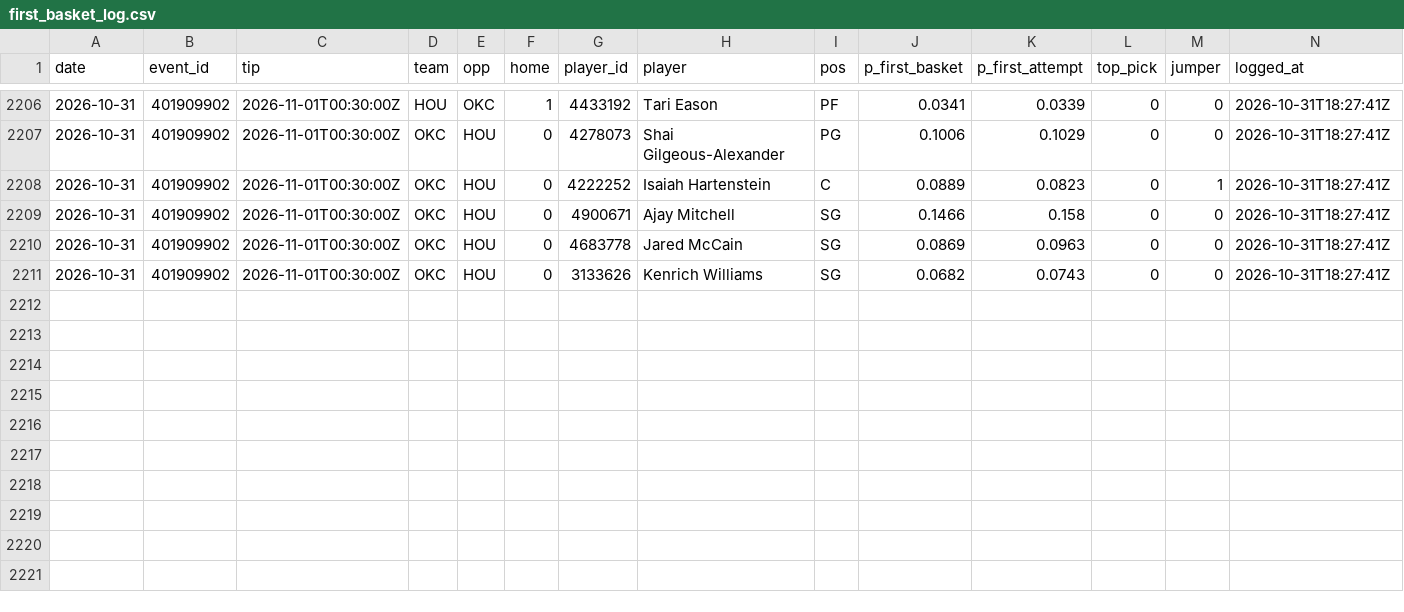
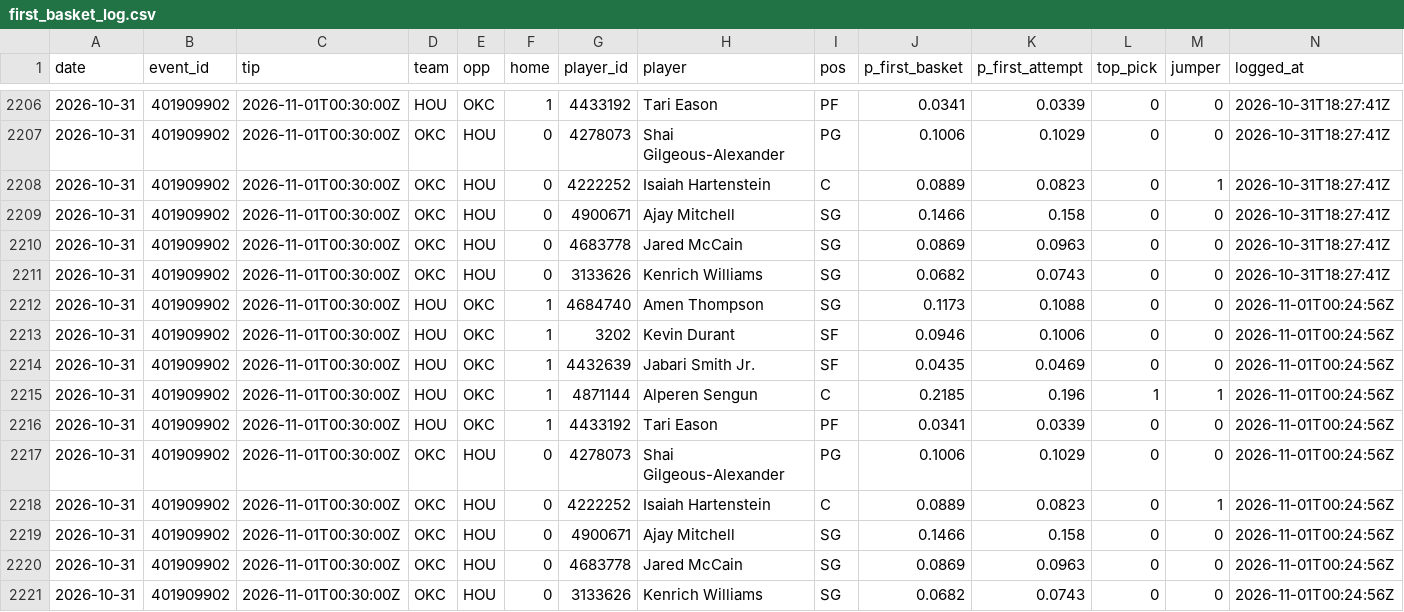
Before and after one commit to macassvic-cmd/arc-lab, a CSV file: data/first_basket_log.csv, drawn as a sheet; only a part is shown, gaps mark what is left out.

```diff
--- a/data/first_basket_log.csv
+++ b/data/first_basket_log.csv
@@ -2211 +2211,11 @@ date,event_id,tip,team,opp,home,player_id,player,pos,p_first_basket,p_first_atte
 2026-10-31,401909902,2026-11-01T00:30:00Z,OKC,HOU,0,3133626,Kenrich Williams,SG,0.0682,0.0743,0,0,2026-10-31T18:27:41Z
+2026-10-31,401909902,2026-11-01T00:30:00Z,HOU,OKC,1,4684740,Amen Thompson,SG,0.1173,0.1088,0,0,2026-11-01T00:24:56Z
+2026-10-31,401909902,2026-11-01T00:30:00Z,HOU,OKC,1,3202,Kevin Durant,SF,0.0946,0.1006,0,0,2026-11-01T00:24:56Z
+2026-10-31,401909902,2026-11-01T00:30:00Z,HOU,OKC,1,4432639,Jabari Smith Jr.,SF,0.0435,0.0469,0,0,2026-11-01T00:24:56Z
+2026-10-31,401909902,2026-11-01T00:30:00Z,HOU,OKC,1,4871144,Alperen Sengun,C,0.2185,0.196,1,1,2026-11-01T00:24:56Z
+2026-10-31,401909902,2026-11-01T00:30:00Z,HOU,OKC,1,4433192,Tari Eason,PF,0.0341,0.0339,0,0,2026-11-01T00:24:56Z
+2026-10-31,401909902,2026-11-01T00:30:00Z,OKC,HOU,0,4278073,Shai Gilgeous-Alexander,PG,0.1006,0.1029,0,0,2026-11-01T00:24:56Z
+2026-10-31,401909902,2026-11-01T00:30:00Z,OKC,HOU,0,4222252,Isaiah Hartenstein,C,0.0889,0.0823,0,1,2026-11-01T00:24:56Z
+2026-10-31,401909902,2026-11-01T00:30:00Z,OKC,HOU,0,4900671,Ajay Mitchell,SG,0.1466,0.158,0,0,2026-11-01T00:24:56Z
+2026-10-31,401909902,2026-11-01T00:30:00Z,OKC,HOU,0,4683778,Jared McCain,SG,0.0869,0.0963,0,0,2026-11-01T00:24:56Z
+2026-10-31,401909902,2026-11-01T00:30:00Z,OKC,HOU,0,3133626,Kenrich Williams,SG,0.0682,0.0743,0,0,2026-11-01T00:24:56Z
```
Also changed, not shown: data/first_basket_method_log.csv, data/first_basket_odds_credits.csv, 35 other files.
